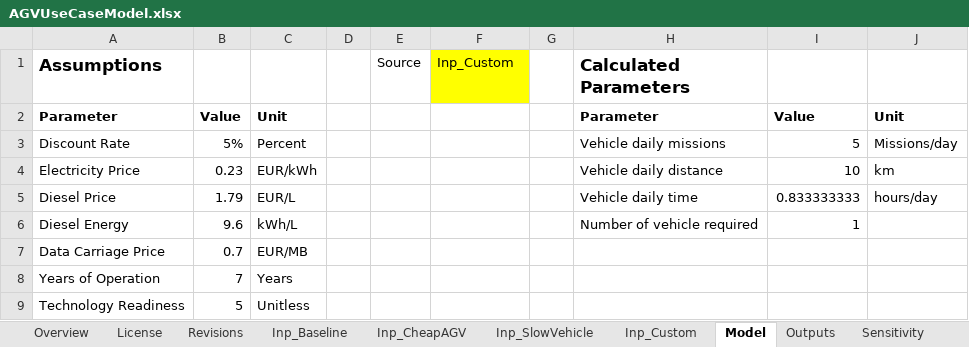
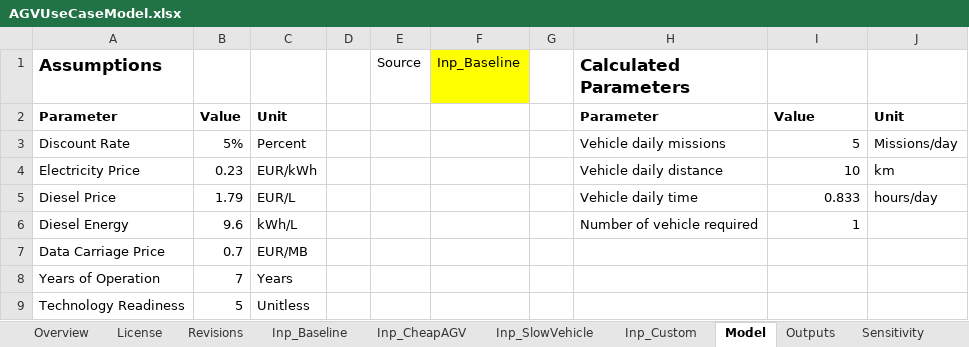
Before and after one commit to erikwilhelm/AGVeval, an Excel workbook: Excel/AGVUseCaseModel.xlsx, sheet Model, drawn as a sheet; only a part is shown; values as stored, in another font and other column widths than the file's, no borders; the diff names each change by its address in the sheet, - before the commit and + after, or states it on an @@ line.

```diff
--- a/Excel/AGVUseCaseModel.xlsx (sheet Model)
+++ b/Excel/AGVUseCaseModel.xlsx (sheet Model)
-F1: Inp_Custom
+F1: Inp_Baseline
-I5: 0.833333333
+I5: 0.833
```
Also changed, not shown: sheet Outputs, charts or pictures, 1 other file.
